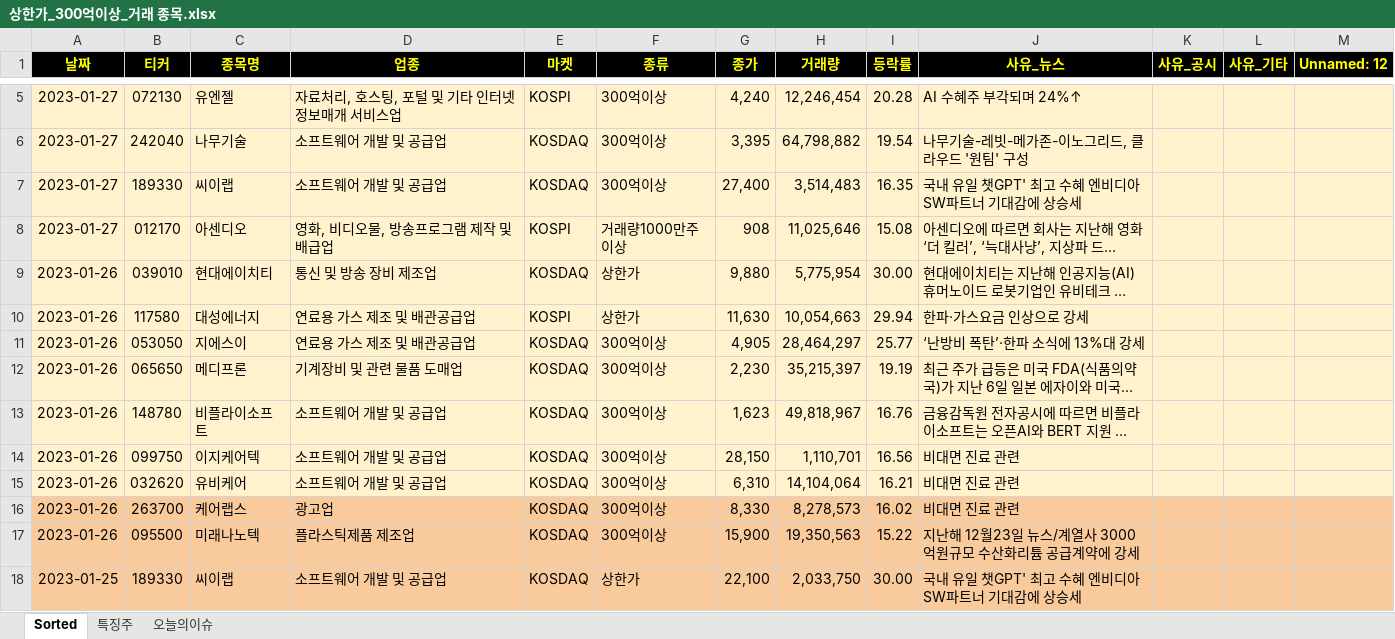
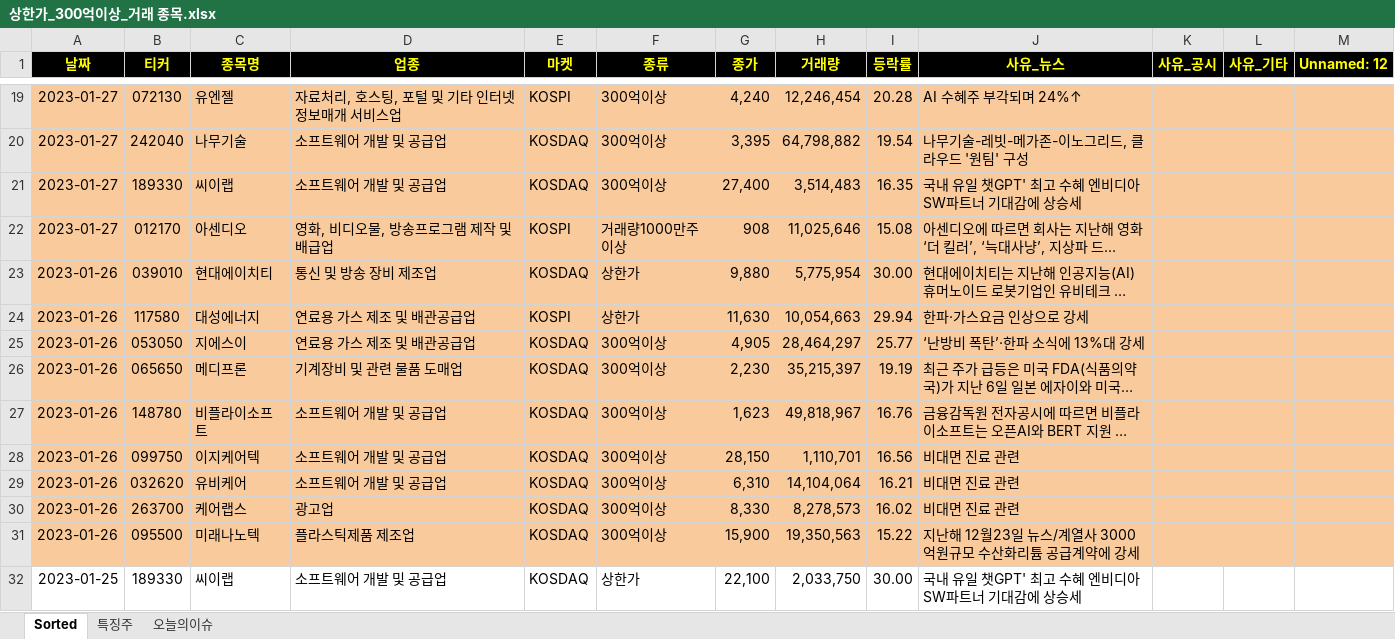
Before and after one commit to wndskim/stock, an Excel workbook: Data/상한가_300억이상_거래 종목.xlsx, sheet Sorted, drawn as a sheet; only a part is shown, gaps mark what is left out; long unchanged cells end in …; values as stored, in another font and other column widths than the file's, no borders; addresses are those after the commit; the diff covers the shown part only; the diff names each change by its address in the sheet, - before the commit and + after, or states it on an @@ line.

Commit message:
Update 상한가_300억이상_거래 종목.xlsx

```diff
--- a/Data/상한가_300억이상_거래 종목.xlsx (sheet Sorted)
+++ b/Data/상한가_300억이상_거래 종목.xlsx (sheet Sorted)
-A19:M29 fill: #FFF2CC
+A19:M29 fill: #F9CB9C
-A32:M32 fill: #F9CB9C
+A32:M32 fill: none
```
Also changed, not shown: 14 added rows and cell formats elsewhere in this sheet, sheet 특징주.
